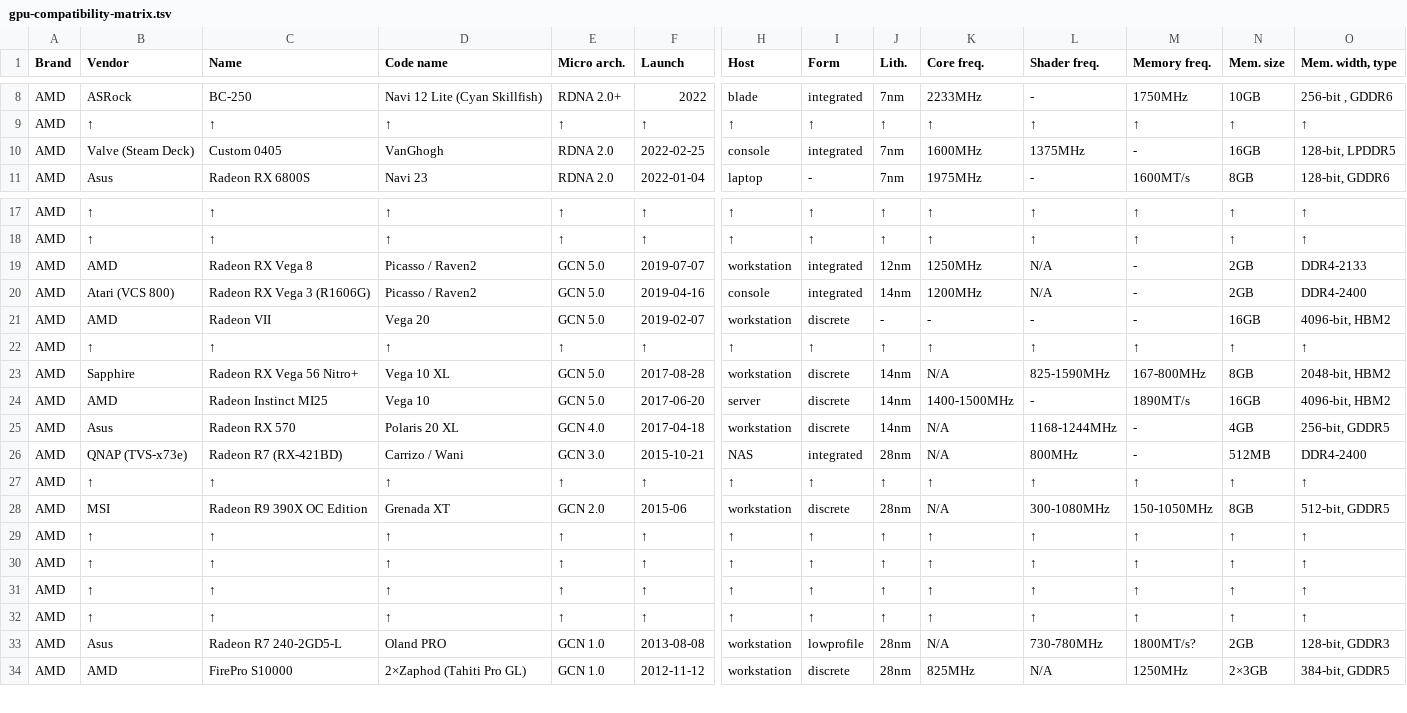
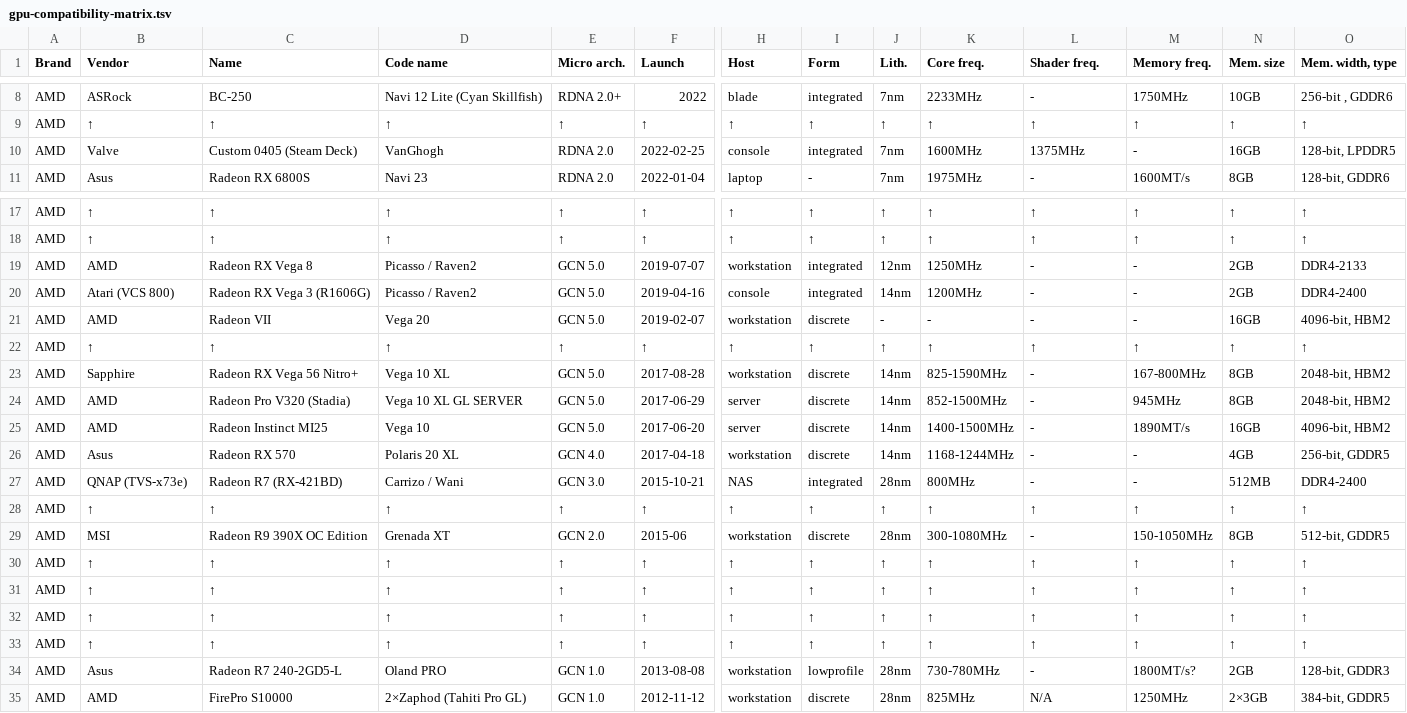
Before and after one commit to Unvanquished/unvanquished-documentation-data, a TSV file: gpu-compatibility-matrix/gpu-compatibility-matrix.tsv, drawn as a sheet; only a part is shown, gaps mark what is left out; addresses are those after the commit; rows hold the shown columns only; the diff names each change by its address in the sheet, - before the commit and + after, or states it on an @@ line.

Commit message:
gpu-compatibility-matrix/tsv: update data

```diff
--- a/gpu-compatibility-matrix/gpu-compatibility-matrix.tsv
+++ b/gpu-compatibility-matrix/gpu-compatibility-matrix.tsv
-B10 (Vendor): Valve (Steam Deck)
+B10 (Vendor): Valve
-C10 (Name): Custom 0405
+C10 (Name): Custom 0405 (Steam Deck)
-L19:L20 (Shader freq.): N/A
+L19:L20 (Shader freq.): -
-K23 (Core freq.): N/A
+K23 (Core freq.): 825-1590MHz
-L23 (Shader freq.): 825-1590MHz
+L23 (Shader freq.): -
+row 24: AMD | AMD | Radeon Pro V320 (Stadia) | Vega 10 XL GL SERVER | GCN 5.0 | 2017-06-29 | server | discrete | 14nm | 852-1500MHz | - | 945MHz | 8GB | 2048-bit, HBM2
-K26 (Core freq.): N/A
+K26 (Core freq.): 1168-1244MHz
-L26 (Shader freq.): 1168-1244MHz
+L26 (Shader freq.): -
-K27 (Core freq.): N/A
+K27 (Core freq.): 800MHz
-L27 (Shader freq.): 800MHz
+L27 (Shader freq.): -
-K29 (Core freq.): N/A
+K29 (Core freq.): 300-1080MHz
-L29 (Shader freq.): 300-1080MHz
+L29 (Shader freq.): -
-K34 (Core freq.): N/A
+K34 (Core freq.): 730-780MHz
-L34 (Shader freq.): 730-780MHz
+L34 (Shader freq.): -
```
